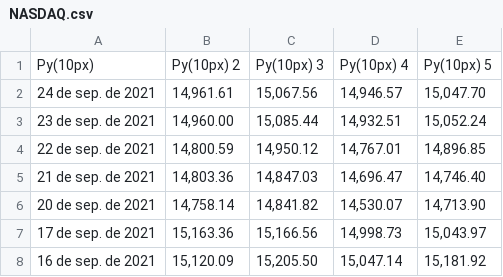
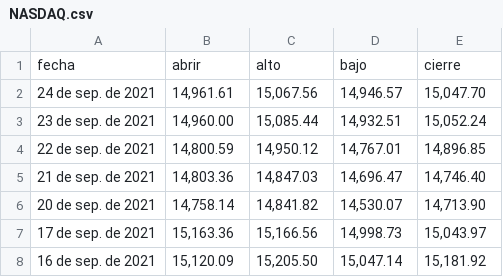
Before and after one commit to GustavoAdolfoGuizaWalteros/Deep-Learning, a CSV file: Machine_Learning_Classic/NASDAQ.csv, drawn as a sheet; only a part is shown; removed rows and columns are numbered as before the commit, all else as after; the diff names each change by its address in the sheet, - before the commit and + after, or states it on an @@ line.

Commit message:
Update NASDAQ.csv

```diff
--- a/Machine_Learning_Classic/NASDAQ.csv
+++ b/Machine_Learning_Classic/NASDAQ.csv
-row 1: Py(10px) | Py(10px) 2 | Py(10px) 3 | Py(10px) 4 | Py(10px) 5
+row 1: fecha | abrir | alto | bajo | cierre
```
